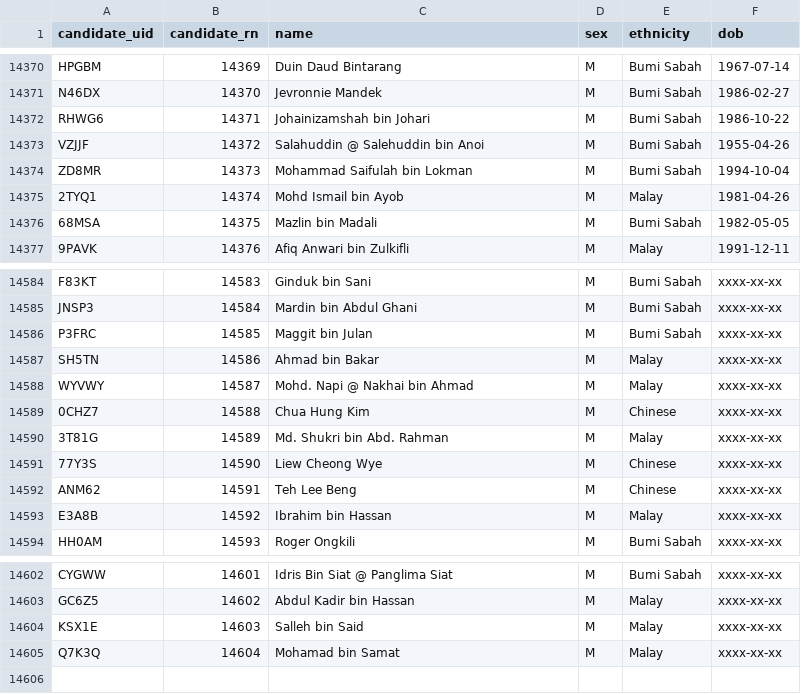
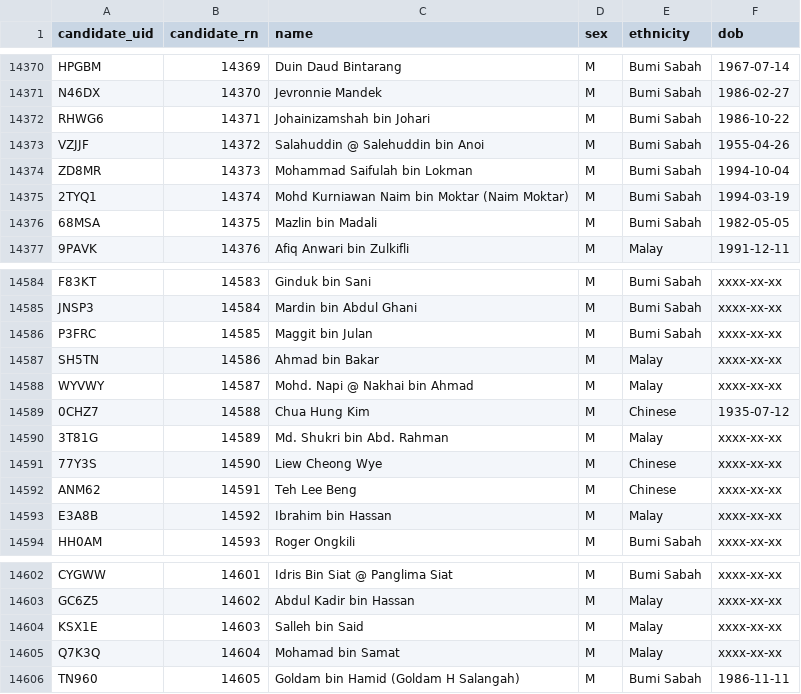
Before and after one commit to Thevesh/paper-meco-results, a CSV file: data/lookup_candidate.csv, drawn as a sheet; only a part is shown, gaps mark what is left out.

```diff
--- a/data/lookup_candidate.csv
+++ b/data/lookup_candidate.csv
@@ -14374,3 +14374,3 @@ VZJJF,14372,Salahuddin @ Salehuddin bin Anoi,M,Bumi Sabah,1955-04-26
 ZD8MR,14373,Mohammad Saifulah bin Lokman,M,Bumi Sabah,1994-10-04
-2TYQ1,14374,Mohd Ismail bin Ayob,M,Malay,1981-04-26
+2TYQ1,14374,Mohd Kurniawan Naim bin Moktar (Naim Moktar),M,Bumi Sabah,1994-03-19
 68MSA,14375,Mazlin bin Madali,M,Bumi Sabah,1982-05-05
@@ -14588,3 +14588,3 @@ SH5TN,14586,Ahmad bin Bakar,M,Malay,xxxx-xx-xx
 WYVWY,14587,Mohd. Napi @ Nakhai bin Ahmad,M,Malay,xxxx-xx-xx
-0CHZ7,14588,Chua Hung Kim,M,Chinese,xxxx-xx-xx
+0CHZ7,14588,Chua Hung Kim,M,Chinese,1935-07-12
 3T81G,14589,Md. Shukri bin Abd. Rahman,M,Malay,xxxx-xx-xx
@@ -14605 +14605,2 @@ KSX1E,14603,Salleh bin Said,M,Malay,xxxx-xx-xx
 Q7K3Q,14604,Mohamad bin Samat,M,Malay,xxxx-xx-xx
+TN960,14605,Goldam bin Hamid (Goldam H Salangah),M,Bumi Sabah,1986-11-11
```
Also changed, not shown: data/raw_stats.csv, data/sfc/byelection_ballots.csv, 11 other files.
